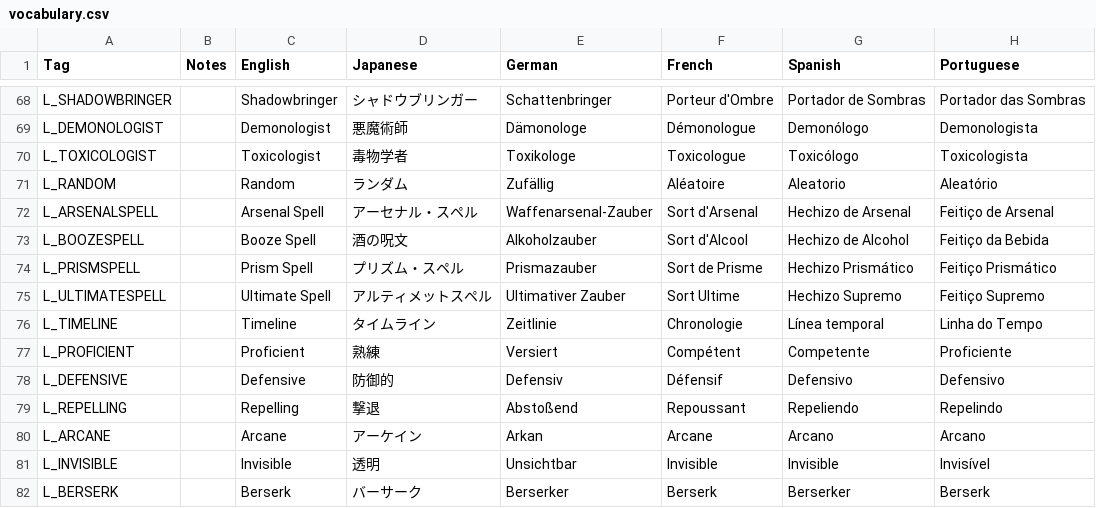
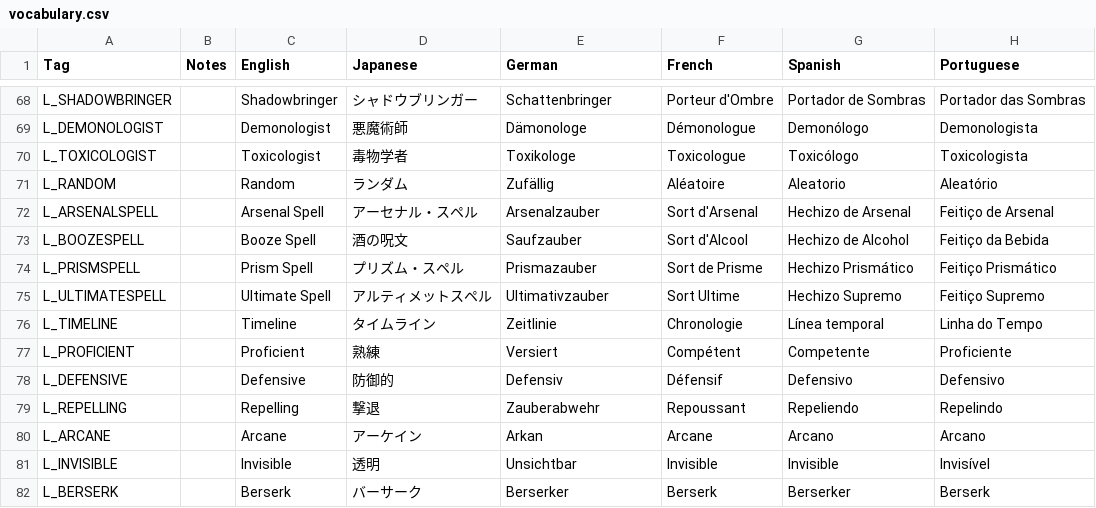
Before and after one commit to DeytonIdaho/Siralim-Ultimate-Deutsch, a CSV file: vocabulary.csv, drawn as a sheet; only a part is shown, gaps mark what is left out; the diff covers the shown part only; the diff names each change by its address in the sheet, - before the commit and + after, or states it on an @@ line.

```diff
--- a/vocabulary.csv
+++ b/vocabulary.csv
-E72 (German): Waffenarsenal-Zauber
+E72 (German): Arsenalzauber
-E73 (German): Alkoholzauber
+E73 (German): Saufzauber
-E75 (German): Ultimativer Zauber
+E75 (German): Ultimativzauber
-E79 (German): Abstoßend
+E79 (German): Zauberabwehr
```
Also changed, not shown: 36 edited cells elsewhere in this file.
